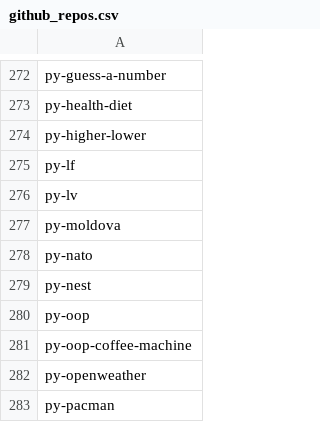
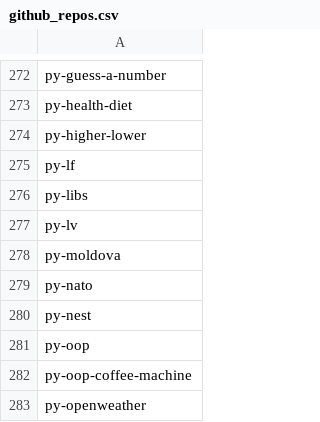
Before and after one commit to seriiserii825/py-bitbucket, a CSV file: github_repos.csv, drawn as a sheet; only a part is shown, gaps mark what is left out; the shorter side is filled out with more unchanged rows; the diff names each change by its address in the sheet, - before the commit and + after, or states it on an @@ line.

Commit message:
feat: new repo

```diff
--- a/github_repos.csv
+++ b/github_repos.csv
+row 276: py-libs
```
Also changed, not shown: 1 other file.
